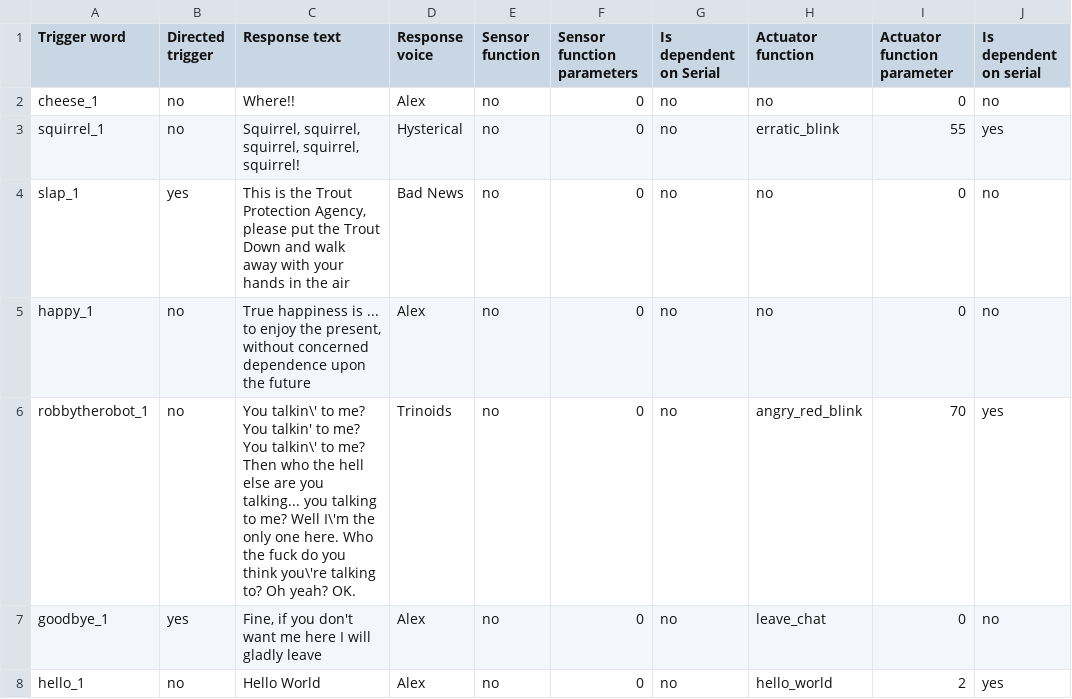
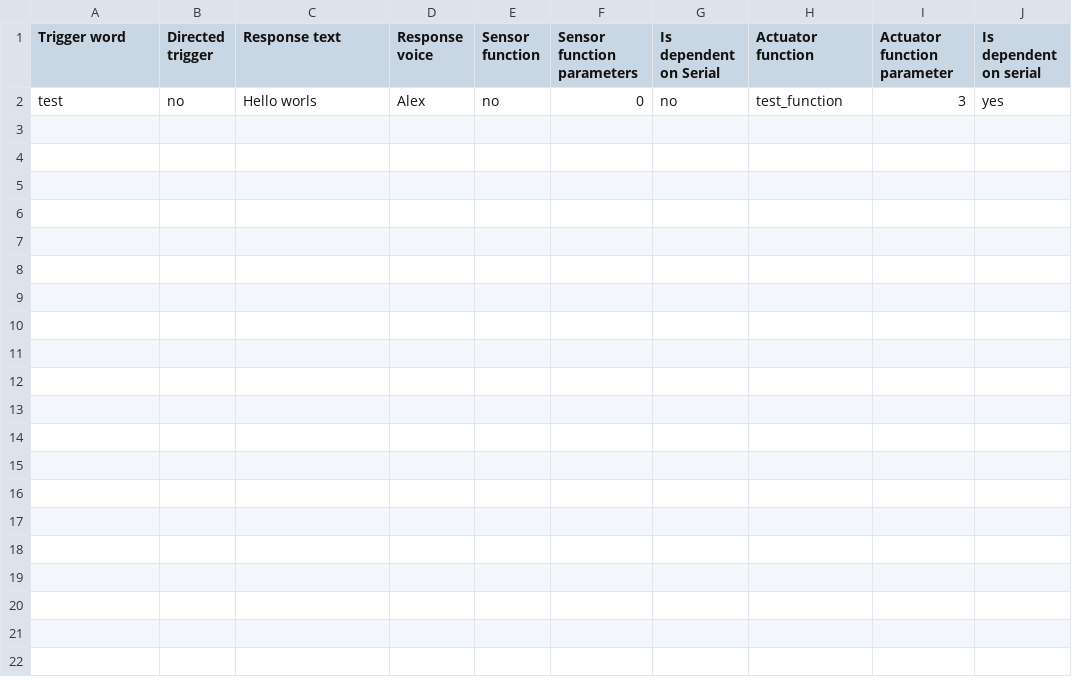
Before and after one commit to DeRaafMedia/ProjectIRCInteractivity, a CSV file: brains/RobbyTheRobot/Brain.csv, drawn as a sheet.

Commit message:
Update Brain.csv
Cleaned!

```diff
--- a/brains/RobbyTheRobot/Brain.csv
+++ b/brains/RobbyTheRobot/Brain.csv
@@ -1,8 +1,2 @@
 Trigger word,Directed trigger,Response text,Response voice,Sensor function,Sensor function parameters,Is dependent on Serial,Actuator function,Actuator function parameter,Is dependent on serial
-cheese_1,no,Where!!,Alex,no,0,no,no,0,no
-squirrel_1,no,"Squirrel, squirrel, squirrel, squirrel, squirrel!",Hysterical,no,0,no,erratic_blink,55,yes
-slap_1,yes,"This is the Trout Protection Agency, please put the Trout Down and walk away with your hands in the air",Bad News,no,0,no,no,0,no
-happy_1,no,"True happiness is ... to enjoy the present, without concerned dependence upon the future",Alex,no,0,no,no,0,no
-robbytherobot_1,no,"You talkin\' to me? You talkin' to me? You talkin\' to me? Then who the hell else are you talking... you talking to me? Well I\'m the only one here. Who the fuck do you think you\'re talking to? Oh yeah? OK.",Trinoids,no,0,no,angry_red_blink,70,yes
-goodbye_1,yes,"Fine, if you don't want me here I will gladly leave",Alex,no,0,no,leave_chat,0,no
-hello_1,no,"Hello World",Alex,no,0,no,hello_world,2,yes
+test,no,"Hello worls",Alex,no,0,no,test_function,3,yes
```
